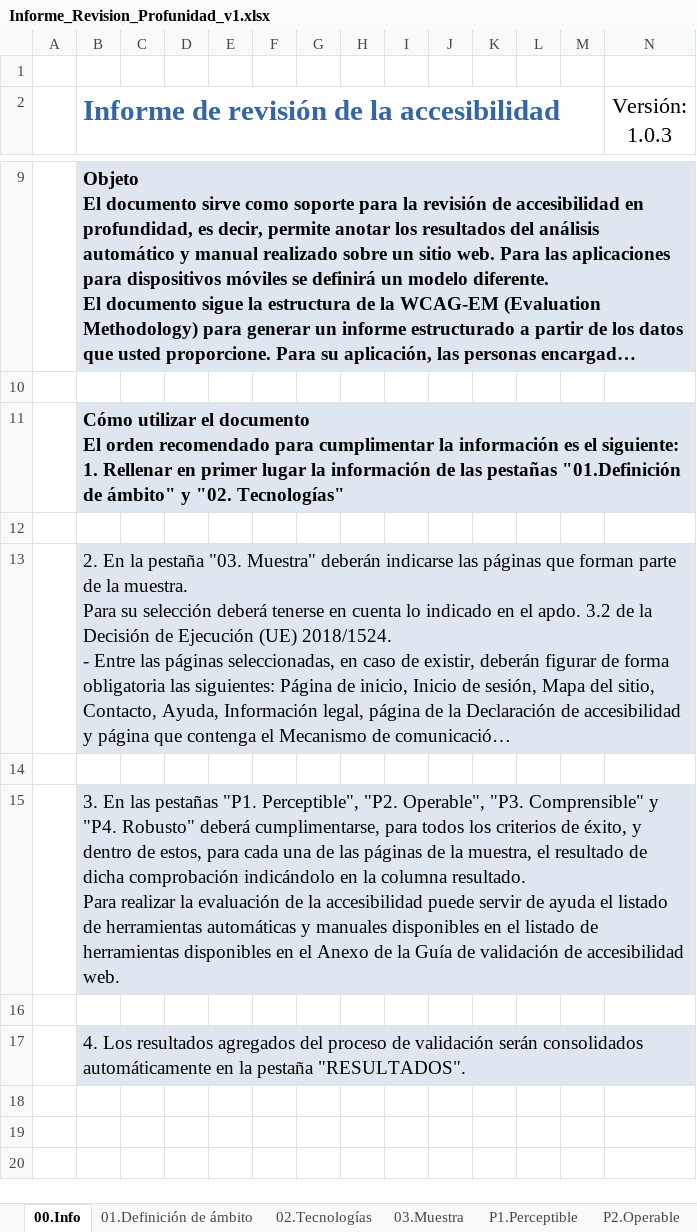
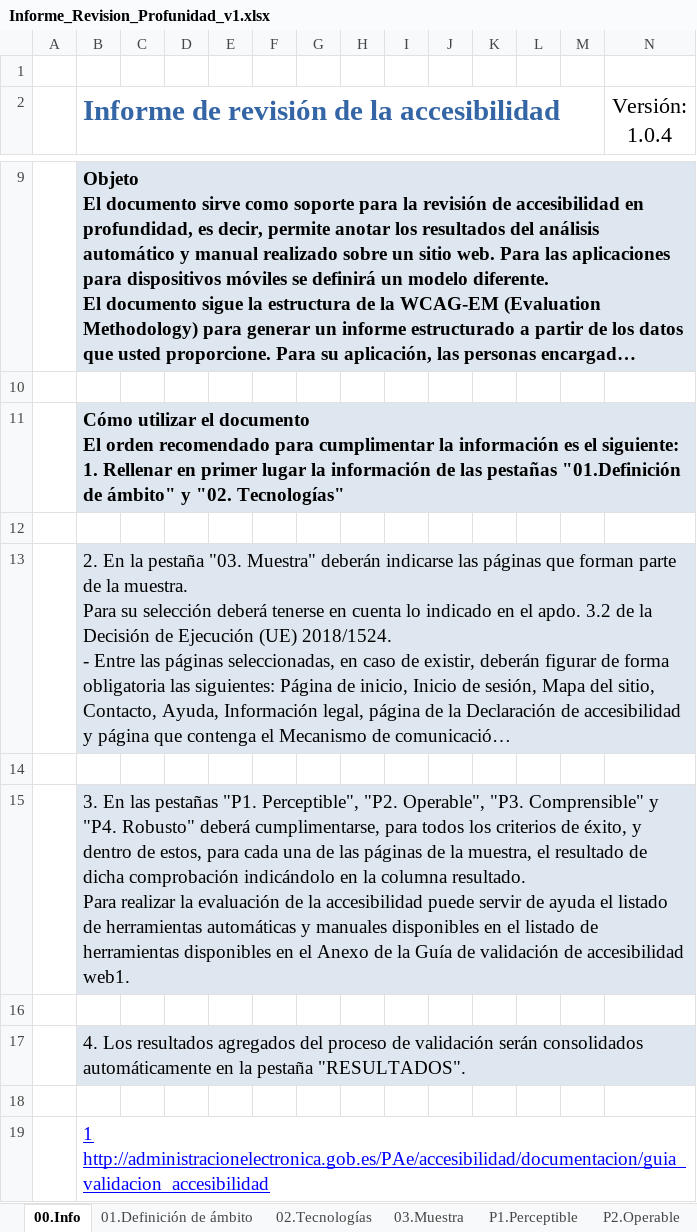
Before and after one commit to ctt-gob-es/ira, an Excel workbook: excel/xlsx/Informe_Revision_Profunidad_v1.xlsx, sheet 00.Info, drawn as a sheet; only a part is shown, gaps mark what is left out; long unchanged cells end in …; values as stored, in another font and other column widths than the file's, no borders; the diff names each change by its address in the sheet, - before the commit and + after, or states it on an @@ line.

```diff
--- a/excel/xlsx/Informe_Revision_Profunidad_v1.xlsx (sheet 00.Info)
+++ b/excel/xlsx/Informe_Revision_Profunidad_v1.xlsx (sheet 00.Info)
-N2: Versión: 1.0.3
+N2: Versión: 1.0.4
-B15: …de accesibilidad web.
+B15: …de accesibilidad web1.
+row 18: (empty)
+row 19:  | 1 http://administracionelectronica.gob.es/PAe/accesibilidad/documentacion/guia_validacion_accesibilidad
```
Also changed, not shown: sheet P4.Robusto, sheet P3.Comprensible, sheet Change Log, formulas that keep their value, charts or pictures, excel/xlsx/_Informe_Revision_Profunidad_v1.xlsx, 18 other files.
